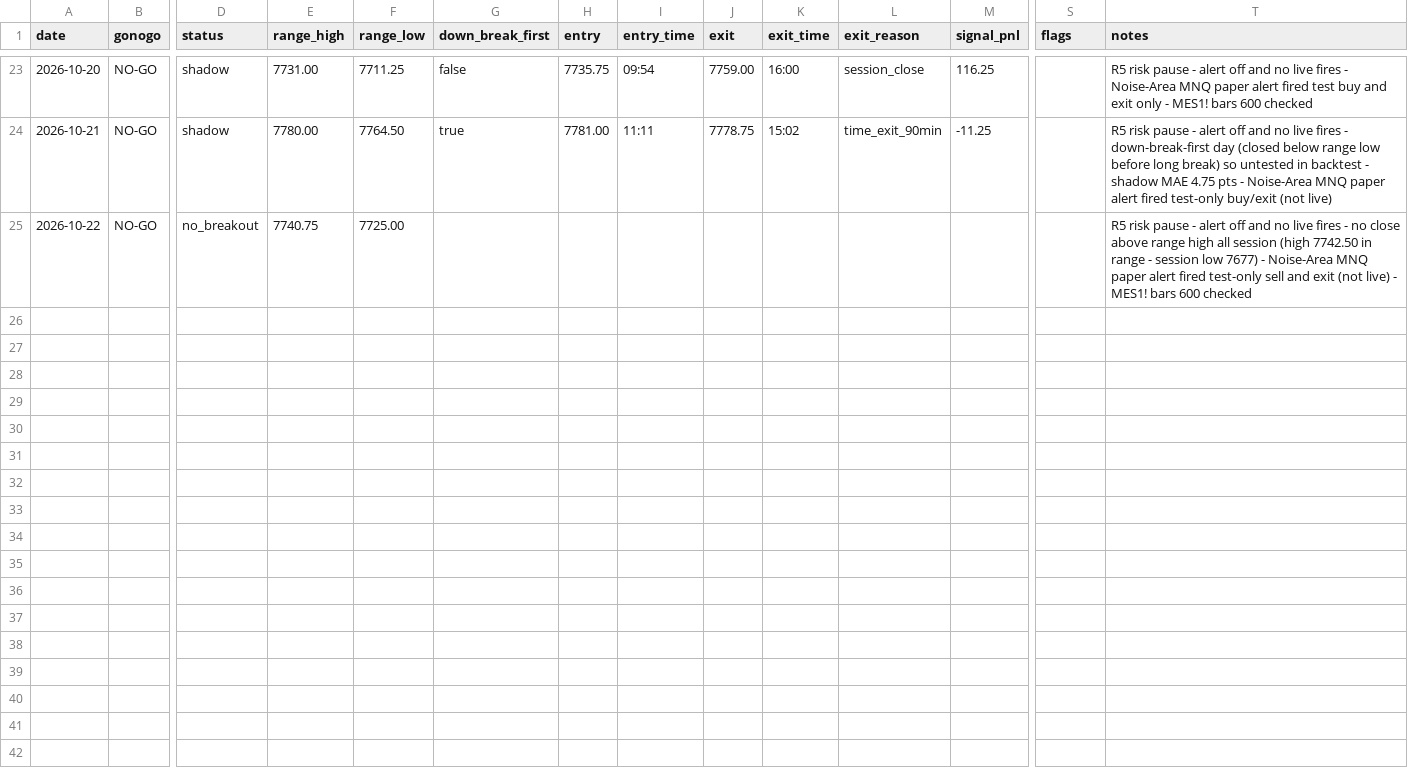
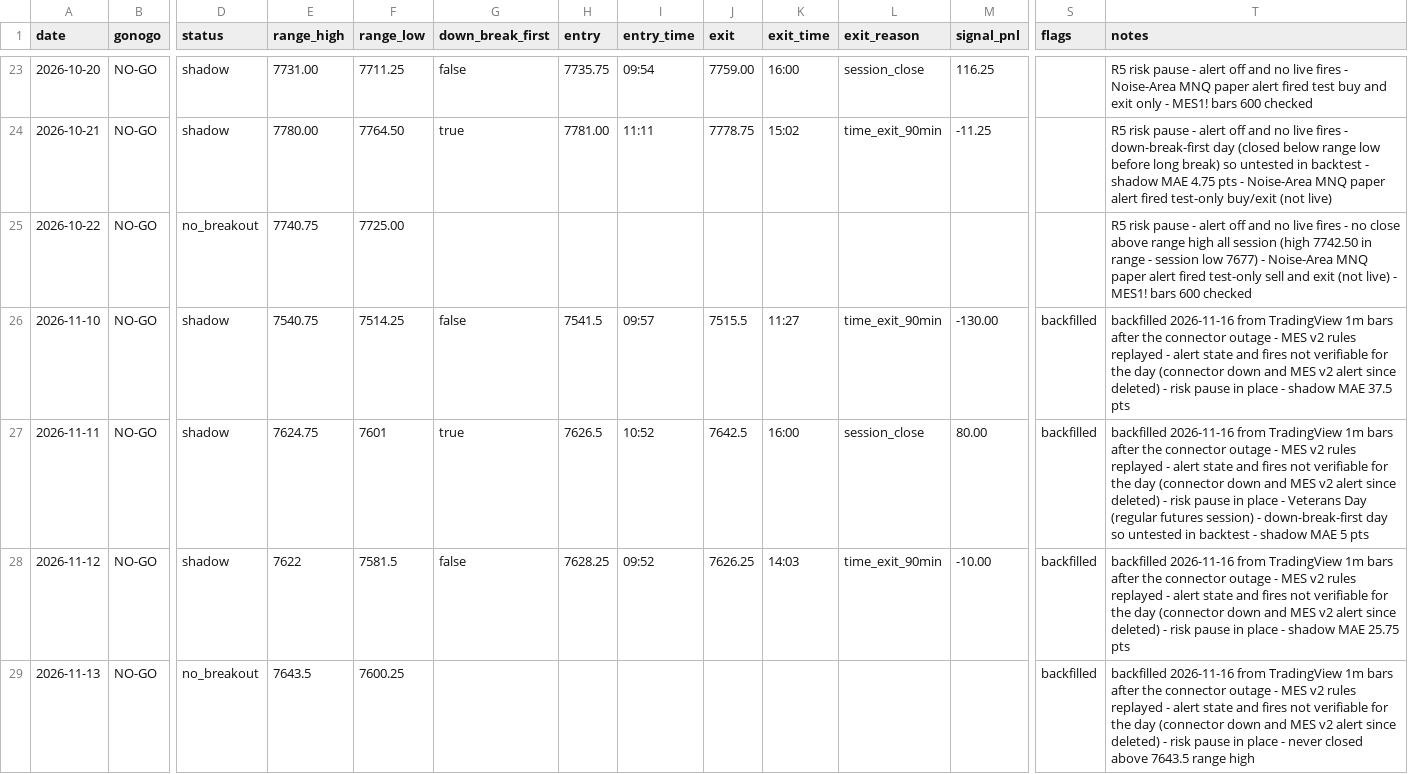
Before and after one commit to tosodo/QuantC, a CSV file: research/orb_breakout/ops/journal.csv, drawn as a sheet; only a part is shown, gaps mark what is left out; rows hold the shown columns only; the diff names each change by its address in the sheet, - before the commit and + after, or states it on an @@ line.

```diff
--- a/research/orb_breakout/ops/journal.csv
+++ b/research/orb_breakout/ops/journal.csv
+row 26: 2026-11-10 | NO-GO | shadow | 7540.75 | 7514.25 | false | 7541.5 | 09:57 | 7515.5 | 11:27 | time_exit_90min | -130.00 | backfilled | backfilled 2026-11-16 from TradingView 1m bars after the connector outage - MES v2 rules replayed - alert state and fires not verifiable for the day (connector down and MES v2 alert since deleted) - risk pause in place - shadow MAE 37.5 pts
+row 27: 2026-11-11 | NO-GO | shadow | 7624.75 | 7601 | true | 7626.5 | 10:52 | 7642.5 | 16:00 | session_close | 80.00 | backfilled | backfilled 2026-11-16 from TradingView 1m bars after the connector outage - MES v2 rules replayed - alert state and fires not verifiable for the day (connector down and MES v2 alert since deleted) - risk pause in place - Veterans Day (regular futures session) - down-break-first day so untested in backtest - shadow MAE 5 pts
+row 28: 2026-11-12 | NO-GO | shadow | 7622 | 7581.5 | false | 7628.25 | 09:52 | 7626.25 | 14:03 | time_exit_90min | -10.00 | backfilled | backfilled 2026-11-16 from TradingView 1m bars after the connector outage - MES v2 rules replayed - alert state and fires not verifiable for the day (connector down and MES v2 alert since deleted) - risk pause in place - shadow MAE 25.75 pts
+row 29: 2026-11-13 | NO-GO | no_breakout | 7643.5 | 7600.25 |  |  |  |  |  |  |  | backfilled | backfilled 2026-11-16 from TradingView 1m bars after the connector outage - MES v2 rules replayed - alert state and fires not verifiable for the day (connector down and MES v2 alert since deleted) - risk pause in place - never closed above 7643.5 range high
```
Also changed, not shown: research/orb_breakout/ops/alert_actions.csv, 8 other files.
